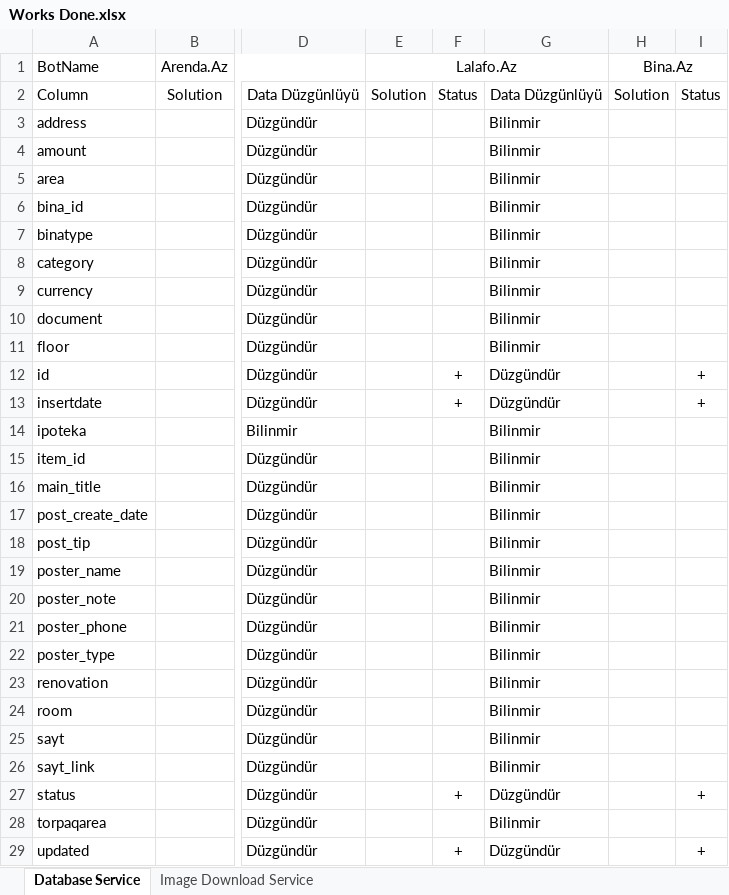
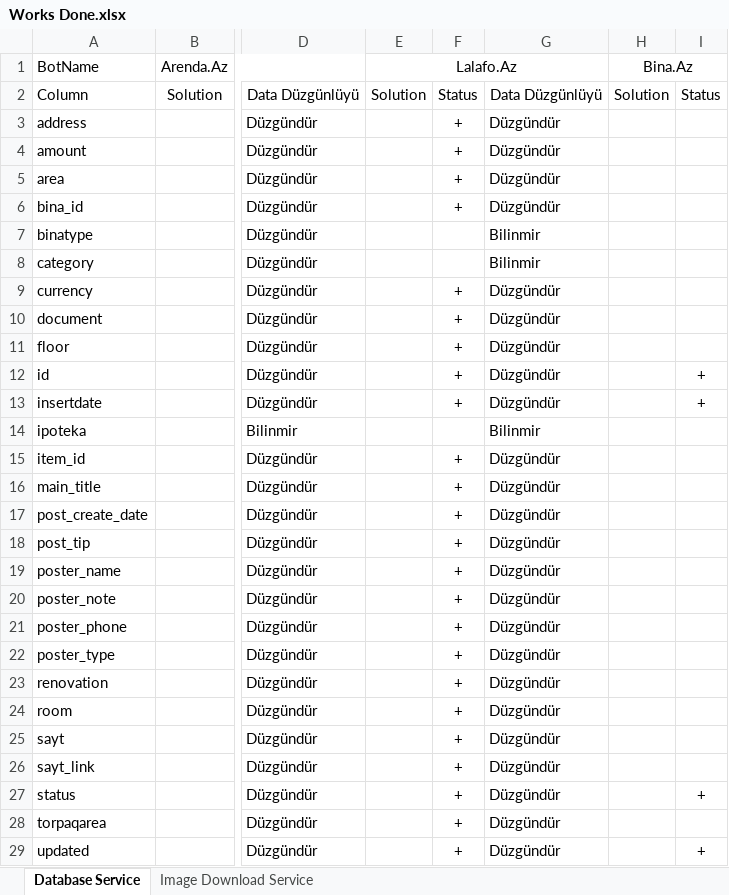
Before and after one commit to Anar-Abdullayev/Projects4Azer, an Excel workbook: Works Done.xlsx, sheet Database Service, drawn as a sheet; only a part is shown, gaps mark what is left out; values as stored, in another font and other column widths than the file's, no borders; conditional formats not drawn; the diff names each change by its address in the sheet, - before the commit and + after, or states it on an @@ line.

Commit message:
Lalafo Done

```diff
--- a/Works Done.xlsx (sheet Database Service)
+++ b/Works Done.xlsx (sheet Database Service)
-F3:F6: (empty)
+F3:F6: +
-G3:G6: Bilinmir
+G3:G6: Düzgündür
-F9:F11: (empty)
+F9:F11: +
-G9:G11: Bilinmir
+G9:G11: Düzgündür
-F15:F26: (empty)
+F15:F26: +
-G15:G26: Bilinmir
+G15:G26: Düzgündür
-F28: (empty)
+F28: +
-G28: Bilinmir
+G28: Düzgündür
```
Also changed, not shown: 5 other files.
